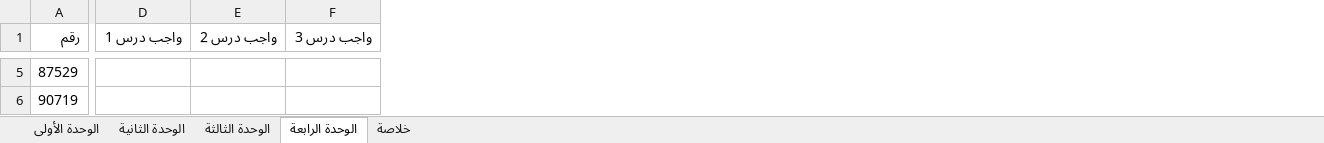
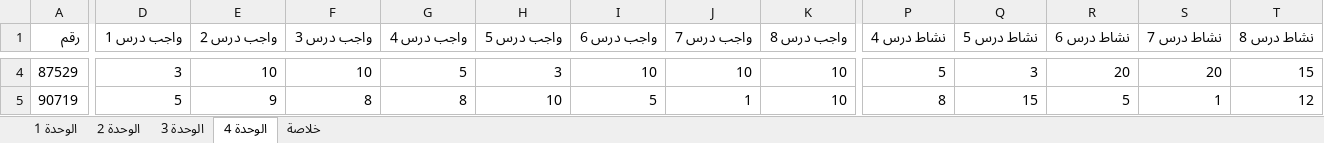
Before and after one commit to swar9622-svg/Results, an Excel workbook: data.xlsx, sheet الوحدة 4, drawn as a sheet; only a part is shown, gaps mark what is left out; values as stored, in another font and other column widths than the file's, no borders; addresses are those after the commit; the diff covers the shown part only; the diff names each change by its address in the sheet, - before the commit and + after, or states it on an @@ line.

```diff
--- a/data.xlsx (sheet الوحدة 4)
+++ b/data.xlsx (sheet الوحدة 4)
-sheet tab: الوحدة الأولى
+sheet tab: الوحدة 1
-sheet tab: الوحدة الثانية
+sheet tab: الوحدة 2
-sheet tab: الوحدة الثالثة
+sheet tab: الوحدة 3
-sheet tab: الوحدة الرابعة
+sheet tab: الوحدة 4
+column G (واجب درس 4), rows 4-5: 5 | 8
+column H (واجب درس 5), rows 4-5: 3 | 10
+column I (واجب درس 6), rows 4-5: 10 | 5
+column J (واجب درس 7), rows 4-5: 10 | 1
+column K (واجب درس 8), rows 4-5: 10 | 10
+column P (نشاط درس 4), rows 4-5: 5 | 8
+column Q (نشاط درس 5), rows 4-5: 3 | 15
+column R (نشاط درس 6), rows 4-5: 20 | 5
+column S (نشاط درس 7), rows 4-5: 20 | 1
+column T (نشاط درس 8), rows 4-5: 15 | 12
-D4 (واجب درس 1): (empty)
+D4 (واجب درس 1): 3
-E4 (واجب درس 2): (empty)
+E4 (واجب درس 2): 10
-F4 (واجب درس 3): (empty)
+F4 (واجب درس 3): 10
-D5 (واجب درس 1): (empty)
+D5 (واجب درس 1): 5
-E5 (واجب درس 2): (empty)
+E5 (واجب درس 2): 9
-F5 (واجب درس 3): (empty)
+F5 (واجب درس 3): 8
```
Also changed, not shown: 1 added row, 14 removed rows and 317 edited cells elsewhere in this sheet, sheet الوحدة 2, sheet الوحدة 3, sheet الوحدة 1, sheet خلاصة.
